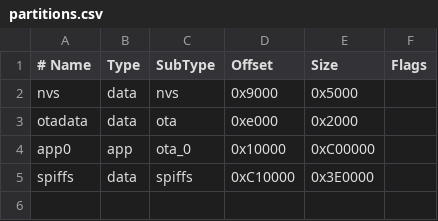
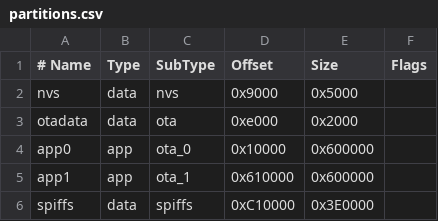
Before and after one commit to Bowi0/Test_Amoled_175_OTA, a CSV file: partitions.csv, drawn as a sheet.

```diff
--- a/partitions.csv
+++ b/partitions.csv
@@ -3,3 +3,4 @@ nvs,      data, nvs,     0x9000,  0x5000,
 otadata,  data, ota,     0xe000,  0x2000,
-app0,     app,  ota_0,   0x10000, 0xC00000,
+app0,     app,  ota_0,   0x10000, 0x600000,
+app1,     app,  ota_1,   0x610000,0x600000,
 spiffs,   data, spiffs,  0xC10000,0x3E0000,
```
Also changed, not shown: 16 other files.
